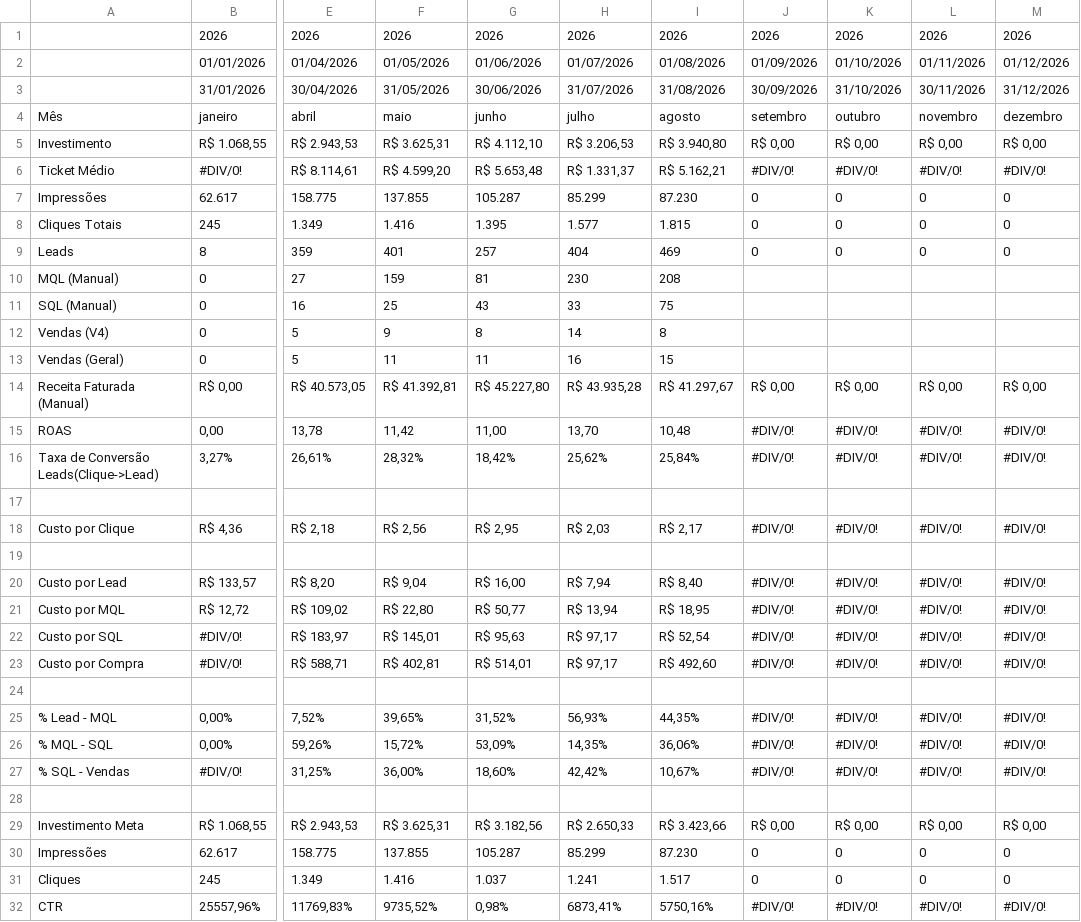
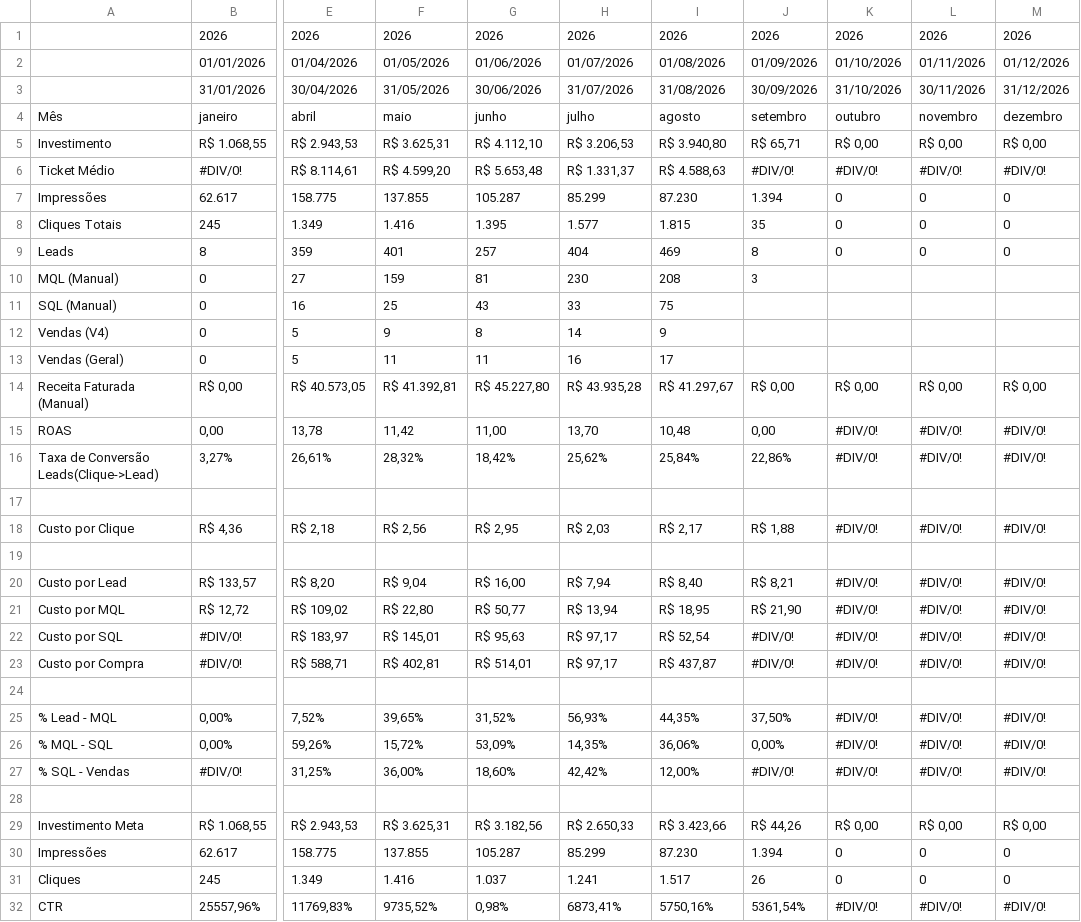
Before and after one commit to juliacostamktdigital-eng/Lps, a CSV file: painel/data/pace/ACCE.csv, drawn as a sheet; only a part is shown, gaps mark what is left out; the diff covers the shown part only; the diff names each change by its address in the sheet, - before the commit and + after, or states it on an @@ line.

```diff
--- a/painel/data/pace/ACCE.csv
+++ b/painel/data/pace/ACCE.csv
-J5: R$ 0,00
+J5: R$ 65,71
-I6: R$ 5.162,21
+I6: R$ 4.588,63
-J7: 0
+J7: 1.394
-J8: 0
+J8: 35
-J9: 0
+J9: 8
-J10: (empty)
+J10: 3
-I12: 8
+I12: 9
-I13: 15
+I13: 17
-J15: #DIV/0!
+J15: 0,00
-J16: #DIV/0!
+J16: 22,86%
-J18: #DIV/0!
+J18: R$ 1,88
-J20: #DIV/0!
+J20: R$ 8,21
-J21: #DIV/0!
+J21: R$ 21,90
-I23: R$ 492,60
+I23: R$ 437,87
-J25: #DIV/0!
+J25: 37,50%
-J26: #DIV/0!
+J26: 0,00%
-I27: 10,67%
+I27: 12,00%
-J29: R$ 0,00
+J29: R$ 44,26
-J30: 0
+J30: 1.394
-J31: 0
+J31: 26
-J32: #DIV/0!
+J32: 5361,54%
```
Also changed, not shown: 10 edited cells elsewhere in this file, painel/data/com/FARE1.csv, painel/data/pace/SOTB.csv, 3 other files.
